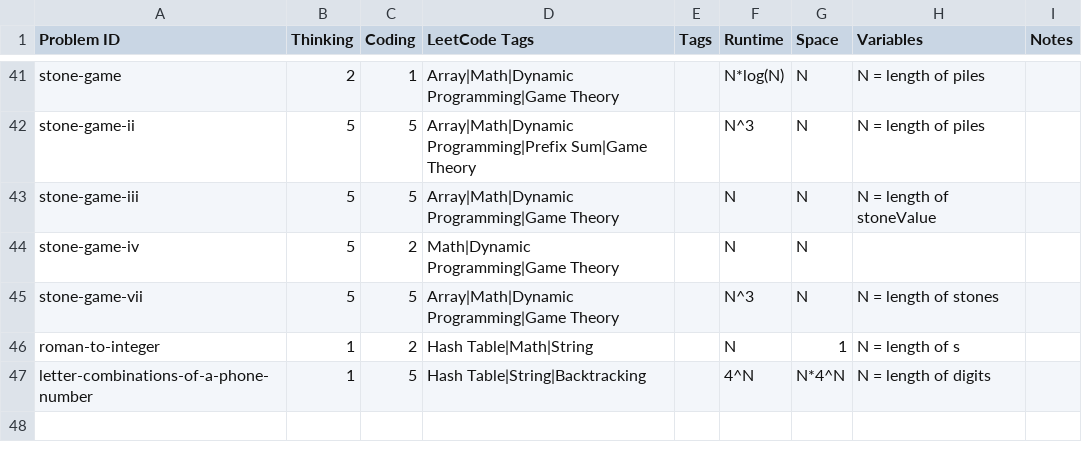
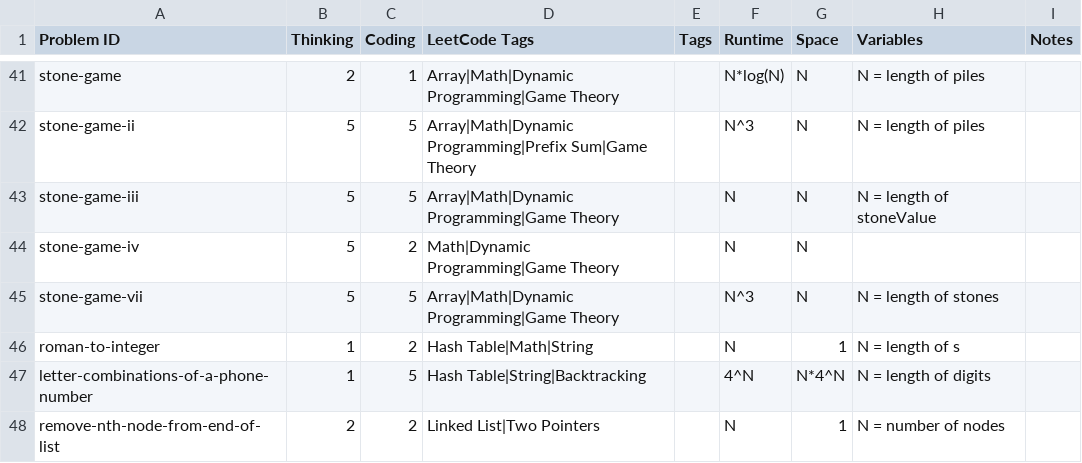
Before and after one commit to charleslien/leetcode, a CSV file: public/problems.csv, drawn as a sheet; only a part is shown, gaps mark what is left out.

Commit message:
Update problems.csv

```diff
--- a/public/problems.csv
+++ b/public/problems.csv
@@ -47 +47,2 @@ roman-to-integer,1,2,Hash Table|Math|String,,N,1,N = length of s,
 letter-combinations-of-a-phone-number,1,5,Hash Table|String|Backtracking,,4^N,N*4^N,N = length of digits,
+remove-nth-node-from-end-of-list,2,2,Linked List|Two Pointers,,N,1,N = number of nodes,
```
